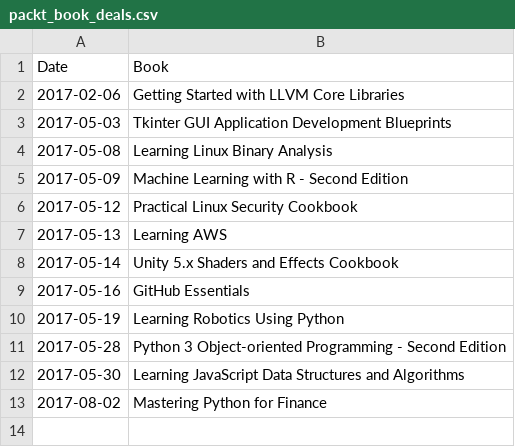
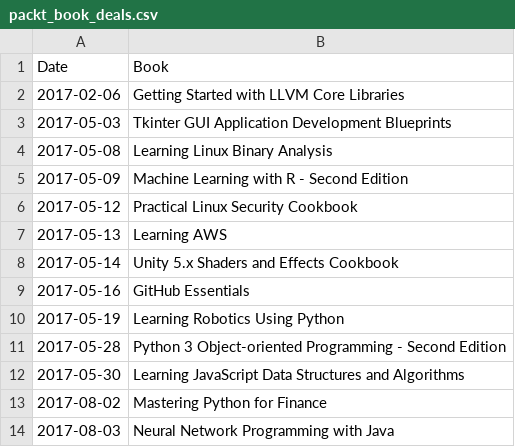
Before and after one commit to david-jankoski/packt-scraper, a CSV file: data/packt_book_deals.csv, drawn as a sheet; the diff names each change by its address in the sheet, - before the commit and + after, or states it on an @@ line.

```diff
--- a/data/packt_book_deals.csv
+++ b/data/packt_book_deals.csv
+row 14: 2017-08-03 | Neural Network Programming with Java
```
Also changed, not shown: 2 other files.
